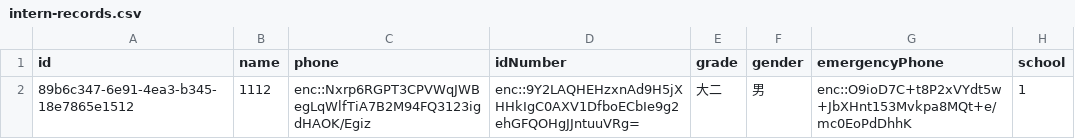
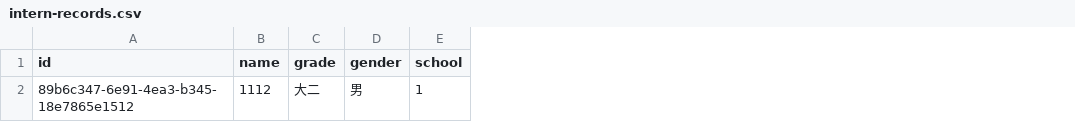
Before and after one commit to eteo-l/InternManager, a CSV file: backend/data/intern-records.csv, drawn as a sheet; only a part is shown; the diff names each change by its address in the sheet, - before the commit and + after, or states it on an @@ line.

Commit message:
deleted sensitive info - phone number, emergency contact and id number

```diff
--- a/backend/data/intern-records.csv
+++ b/backend/data/intern-records.csv
-column C (phone), row 2: enc::Nxrp6RGPT3CPVWqJWBegLqWlfTiA7B2M94FQ3123igdHAOK/Egiz
-column D (idNumber), row 2: enc::9Y2LAQHEHzxnAd9H5jXHHkIgC0AXV1DfboECbIe9g2ehGFQOHgJJntuuVRg=
-column G (emergencyPhone), row 2: enc::O9ioD7C+t8P2xVYdt5w+JbXHnt153Mvkpa8MQt+e/mc0EoPdDhhK
```
Also changed, not shown: 24 other files.
